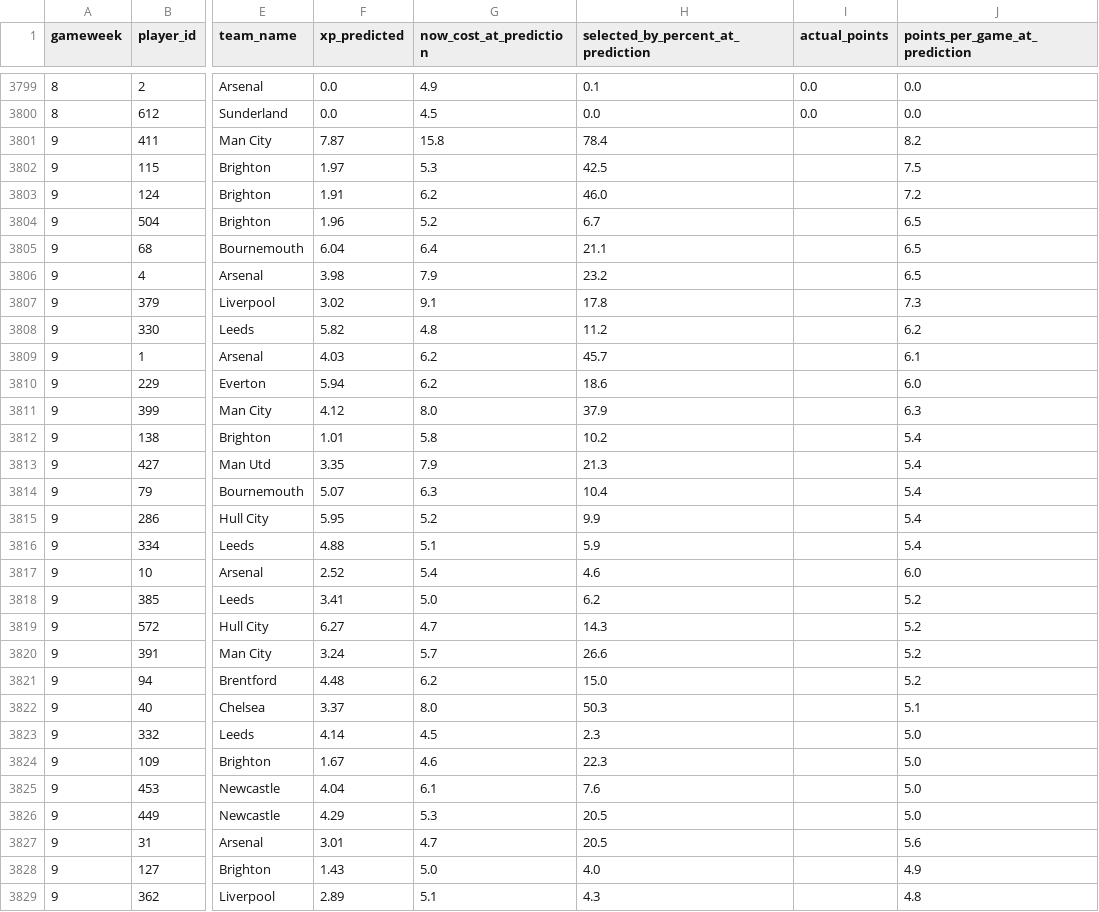
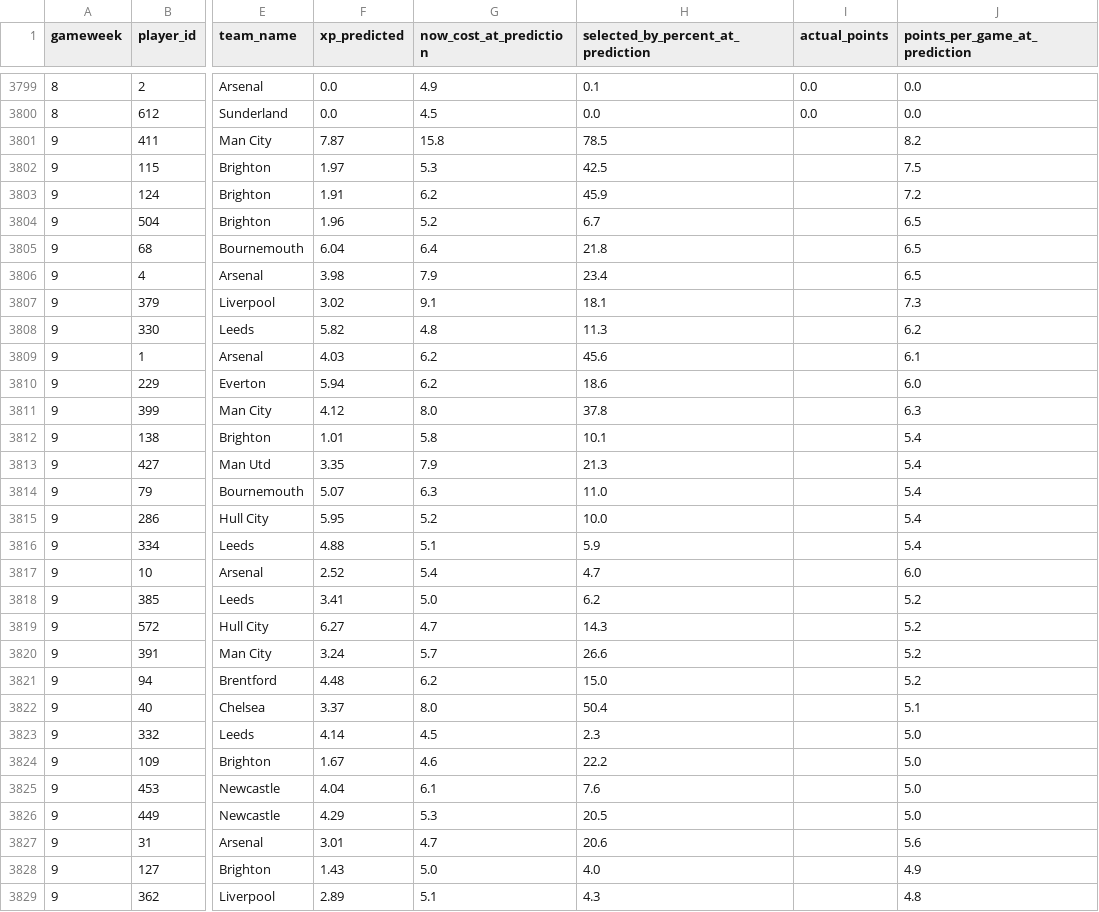
Before and after one commit to vinilop1114/gameweek-lab, a CSV file: data/processed/xp_calibration.csv, drawn as a sheet; only a part is shown, gaps mark what is left out; the diff covers the shown part only; the diff names each change by its address in the sheet, - before the commit and + after, or states it on an @@ line.

```diff
--- a/data/processed/xp_calibration.csv
+++ b/data/processed/xp_calibration.csv
-H3801: 78.4
+H3801: 78.5
-H3803: 46.0
+H3803: 45.9
-H3805: 21.1
+H3805: 21.8
-H3806: 23.2
+H3806: 23.4
-H3807: 17.8
+H3807: 18.1
-H3808: 11.2
+H3808: 11.3
-H3809: 45.7
+H3809: 45.6
-H3811: 37.9
+H3811: 37.8
-H3812: 10.2
+H3812: 10.1
-H3814: 10.4
+H3814: 11.0
-H3815: 9.9
+H3815: 10.0
-H3817: 4.6
+H3817: 4.7
-H3822: 50.3
+H3822: 50.4
-H3824: 22.3
+H3824: 22.2
-H3827: 20.5
+H3827: 20.6
```
Also changed, not shown: 2 added rows and 30 edited cells elsewhere in this file, data/processed/players.csv, data/processed/players_scored.csv, 1 other file.
